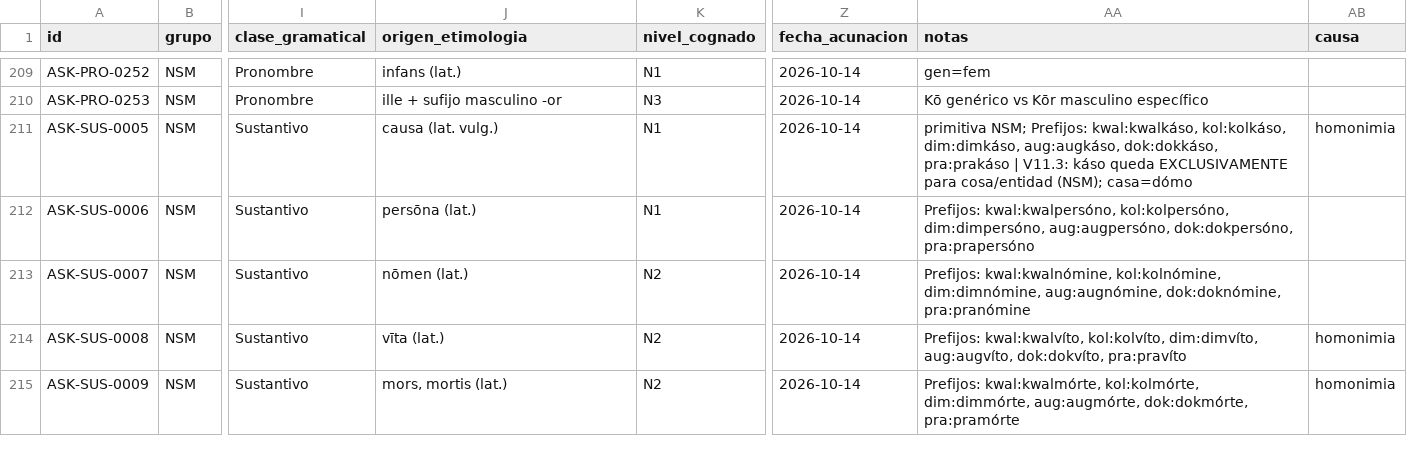
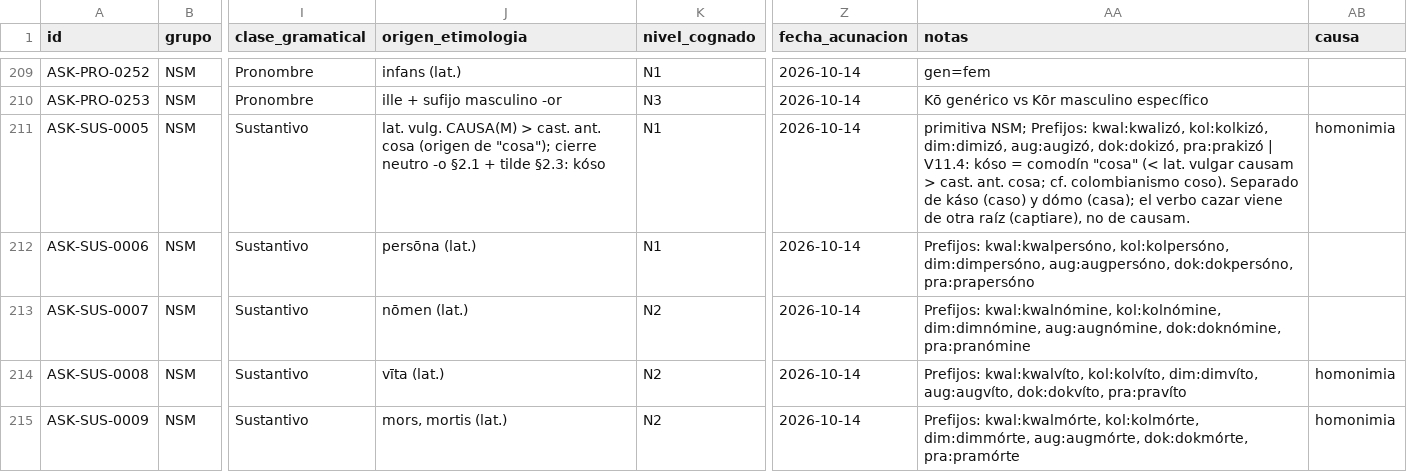
Before and after one commit to neogeneris/askaro, a CSV file: askaro_lexico_v11.csv, drawn as a sheet; only a part is shown, gaps mark what is left out; the diff covers the shown part only; the diff names each change by its address in the sheet, - before the commit and + after, or states it on an @@ line.

```diff
--- a/askaro_lexico_v11.csv
+++ b/askaro_lexico_v11.csv
-J211 (origen_etimologia): causa (lat. vulg.)
+J211 (origen_etimologia): lat. vulg. CAUSA(M) > cast. ant. cosa (origen de "cosa"); cierre neutro -o §2.1 + tilde §2.3: kóso
-AA211 (notas): …NSM; Prefijos: kwal:kwalkáso, kol:kolkáso, dim:dimkáso, aug:augkáso, dok:dokkáso, pra:prakáso | V11.3: káso queda EXCLUSIVAMENTE para cosa/entidad (NSM); casa=dómo
+AA211 (notas): …NSM; Prefijos: kwal:kwalizó, kol:kolkizó, dim:dimizó, aug:augizó, dok:dokizó, pra:prakizó | V11.4: kóso = comodín "cosa" (< lat. vulgar causam > cast. ant. cosa; cf. colombianismo coso). Separado de káso (caso) y dómo (casa); el verbo cazar viene de otra raíz (captiare), no de causam.
```
Also changed, not shown: 1 added row and 1 edited cell elsewhere in this file, 1 other file.
